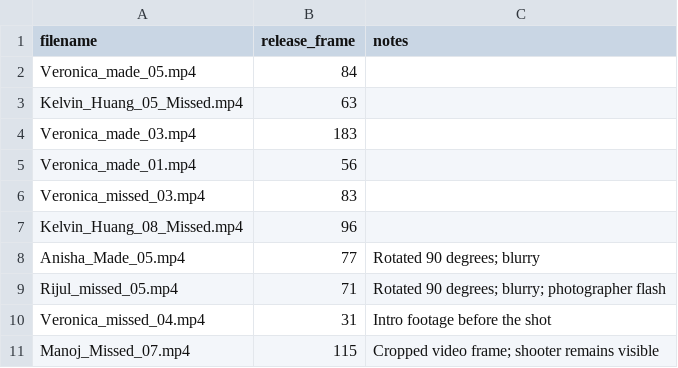
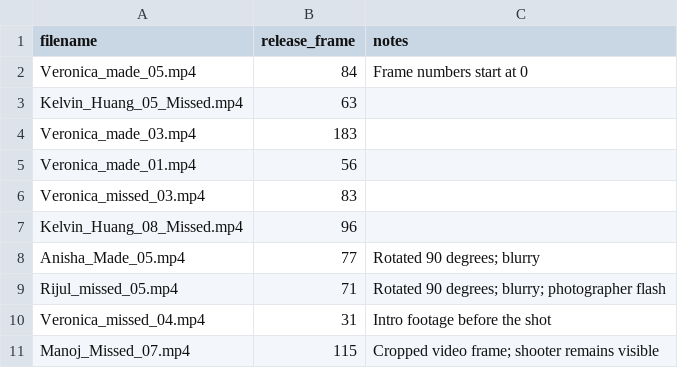
Before and after one commit to e-ayah/nothingbutnet, a CSV file: data/release_frames.csv, drawn as a sheet.

```diff
--- a/data/release_frames.csv
+++ b/data/release_frames.csv
@@ -1,3 +1,3 @@
 filename,release_frame,notes
-Veronica_made_05.mp4,84,
+Veronica_made_05.mp4,84,Frame numbers start at 0
 Kelvin_Huang_05_Missed.mp4,63,
```
Also changed, not shown: 1 other file.
